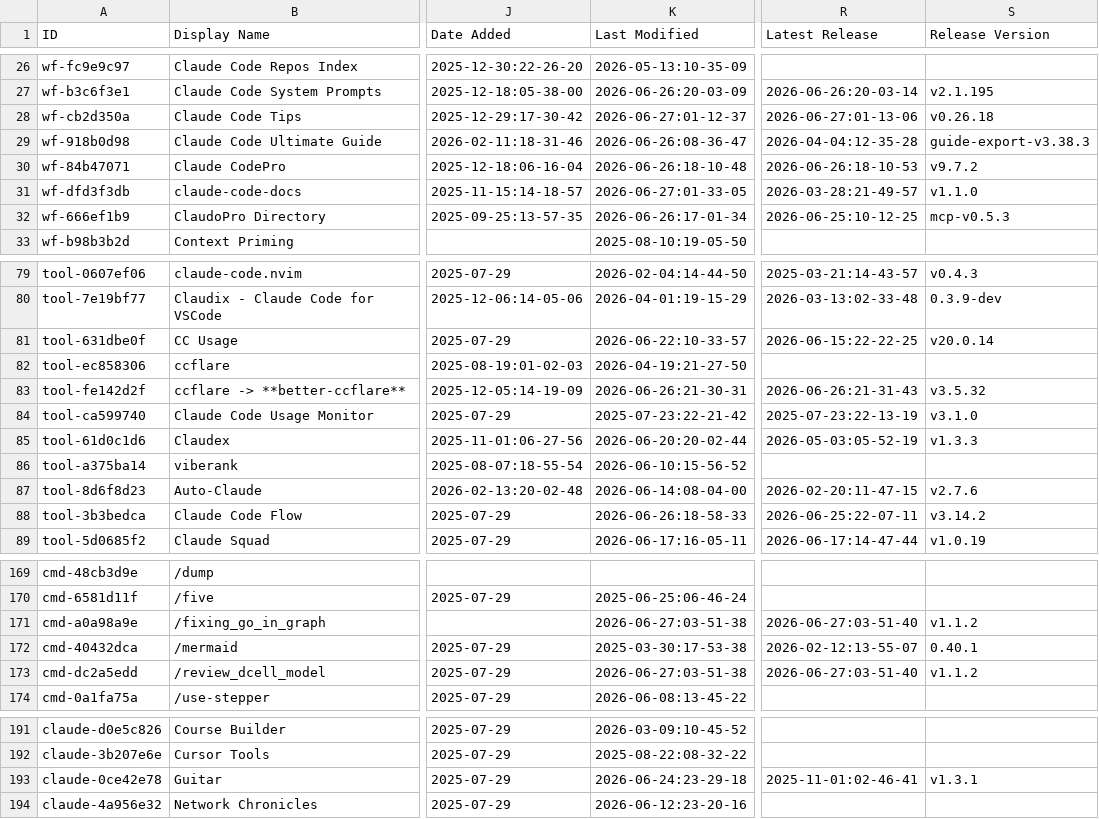
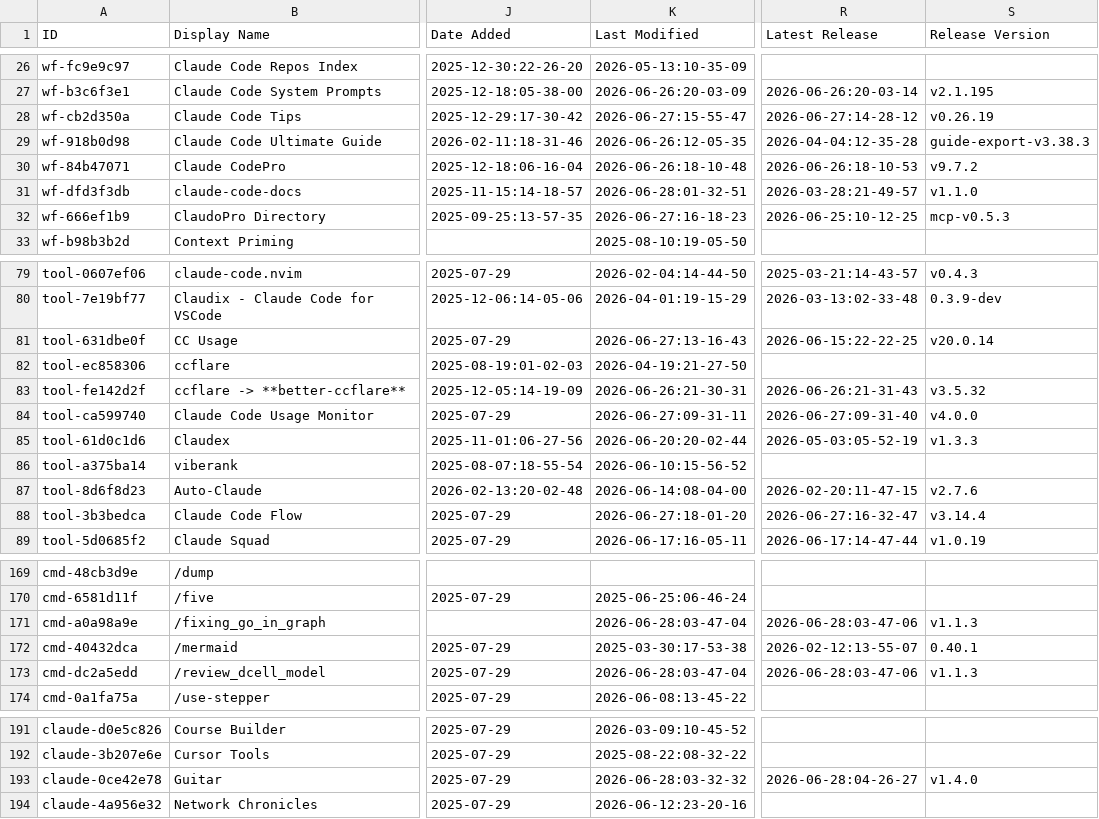
Before and after one commit to coinhubx/awesome-claude-code, a CSV file: THE_RESOURCES_TABLE.csv, drawn as a sheet; only a part is shown, gaps mark what is left out; the diff covers the shown part only; the diff names each change by its address in the sheet, - before the commit and + after, or states it on an @@ line.

```diff
--- a/THE_RESOURCES_TABLE.csv
+++ b/THE_RESOURCES_TABLE.csv
-K28 (Last Modified): 2026-06-27:01-12-37
+K28 (Last Modified): 2026-06-27:15-55-47
-R28 (Latest Release): 2026-06-27:01-13-06
+R28 (Latest Release): 2026-06-27:14-28-12
-S28 (Release Version): v0.26.18
+S28 (Release Version): v0.26.19
-K29 (Last Modified): 2026-06-26:08-36-47
+K29 (Last Modified): 2026-06-26:12-05-35
-K31 (Last Modified): 2026-06-27:01-33-05
+K31 (Last Modified): 2026-06-28:01-32-51
-K32 (Last Modified): 2026-06-26:17-01-34
+K32 (Last Modified): 2026-06-27:16-18-23
-K81 (Last Modified): 2026-06-22:10-33-57
+K81 (Last Modified): 2026-06-27:13-16-43
-K84 (Last Modified): 2025-07-23:22-21-42
+K84 (Last Modified): 2026-06-27:09-31-11
-R84 (Latest Release): 2025-07-23:22-13-19
+R84 (Latest Release): 2026-06-27:09-31-40
-S84 (Release Version): v3.1.0
+S84 (Release Version): v4.0.0
-K88 (Last Modified): 2026-06-26:18-58-33
+K88 (Last Modified): 2026-06-27:18-01-20
-R88 (Latest Release): 2026-06-25:22-07-11
+R88 (Latest Release): 2026-06-27:16-32-47
-S88 (Release Version): v3.14.2
+S88 (Release Version): v3.14.4
-K171 (Last Modified): 2026-06-27:03-51-38
+K171 (Last Modified): 2026-06-28:03-47-04
-R171 (Latest Release): 2026-06-27:03-51-40
+R171 (Latest Release): 2026-06-28:03-47-06
-S171 (Release Version): v1.1.2
+S171 (Release Version): v1.1.3
-K173 (Last Modified): 2026-06-27:03-51-38
+K173 (Last Modified): 2026-06-28:03-47-04
-R173 (Latest Release): 2026-06-27:03-51-40
+R173 (Latest Release): 2026-06-28:03-47-06
-S173 (Release Version): v1.1.2
+S173 (Release Version): v1.1.3
-K193 (Last Modified): 2026-06-24:23-29-18
+K193 (Last Modified): 2026-06-28:03-32-32
-R193 (Latest Release): 2025-11-01:02-46-41
+R193 (Latest Release): 2026-06-28:04-26-27
-S193 (Release Version): v1.3.1
+S193 (Release Version): v1.4.0
```
Also changed, not shown: 7 edited cells elsewhere in this file.
